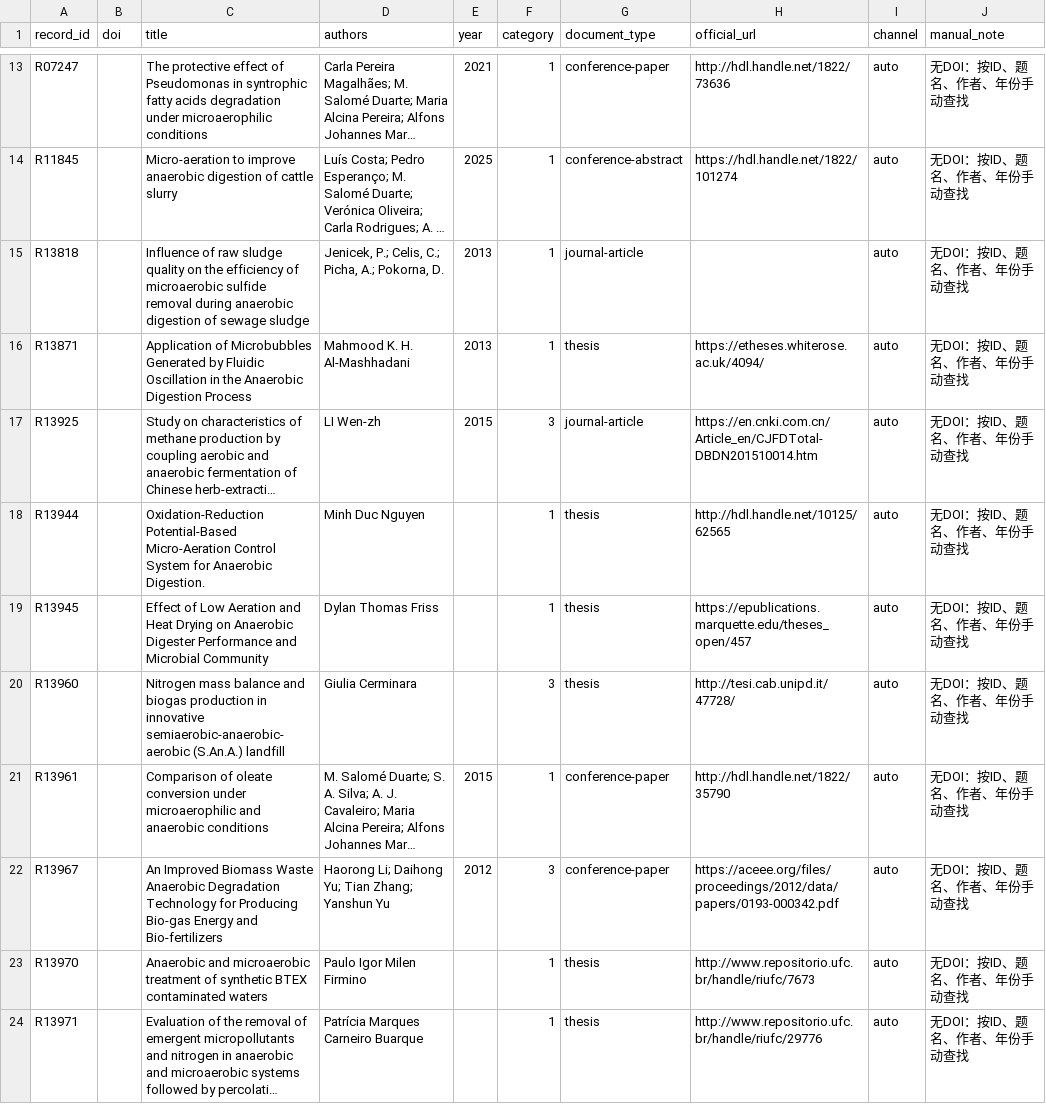
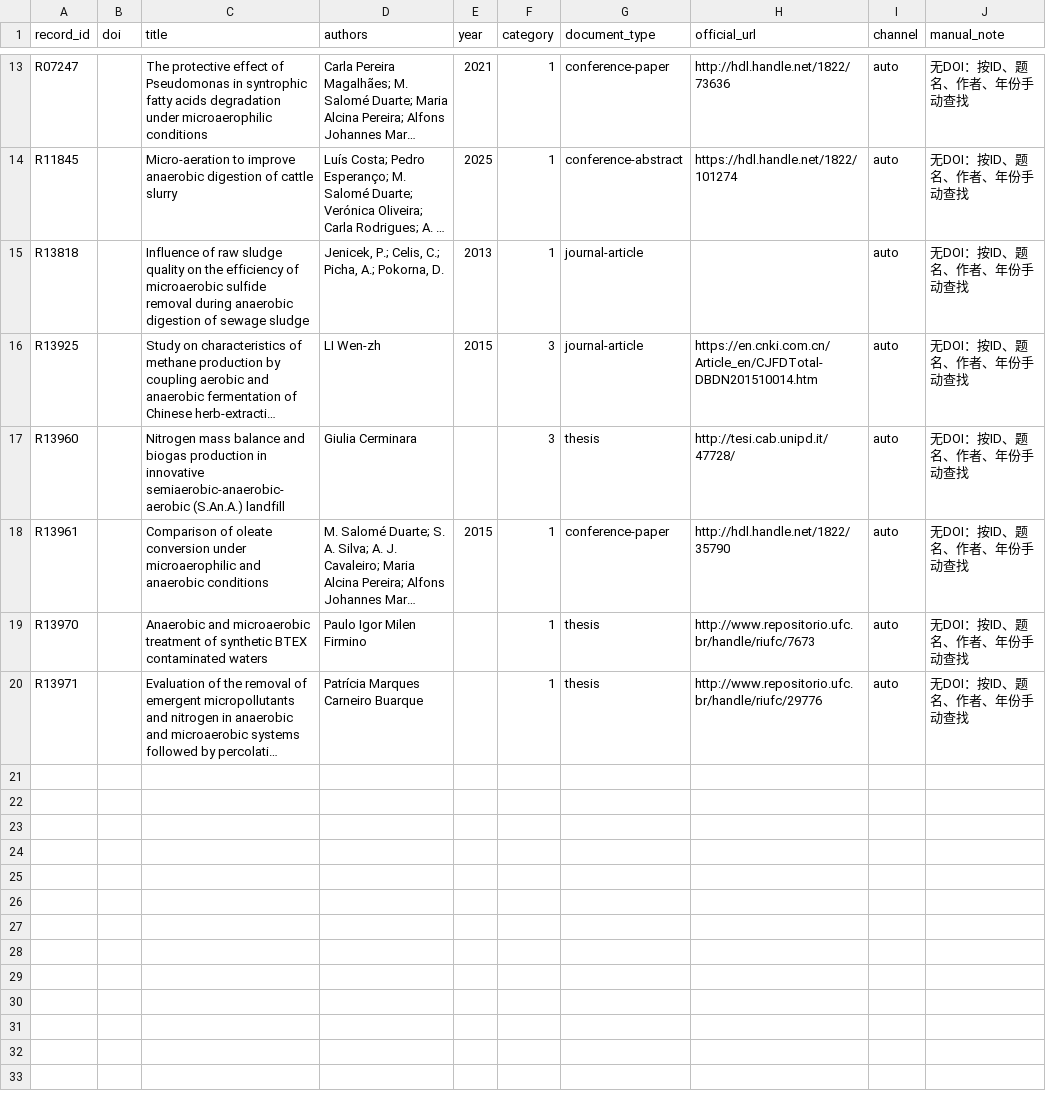
Before and after one commit to Colliam-Vermilion/FirstCodex, a CSV file: results/ad-oxygen-literature-20261006/manual_review/windows_no_doi_manual_queue_utf8.csv, drawn as a sheet; only a part is shown, gaps mark what is left out; long unchanged cells end in …; the diff names each change by its address in the sheet, - before the commit and + after, or states it on an @@ line.

```diff
--- a/results/ad-oxygen-literature-20261006/manual_review/windows_no_doi_manual_queue_utf8.csv
+++ b/results/ad-oxygen-literature-20261006/manual_review/windows_no_doi_manual_queue_utf8.csv
-row 16: R13871 |  | Application of Microbubbles Generated by Fluidic Oscillation in the Anaerobic Digestion Process | Mahmood K. H. Al-Mashhadani | 2013 | 1 | thesis | https://etheses.whiterose.ac.uk/4094/ | auto | 无DOI：按ID、题名、作者、年份手动查找
-row 18: R13944 |  | Oxidation-Reduction Potential-Based Micro-Aeration Control System for Anaerobic Digestion. | Minh Duc Nguyen |  | 1 | thesis | http://hdl.handle.net/10125/62565 | auto | 无DOI：按ID、题名、作者、年份手动查找
-row 19: R13945 |  | Effect of Low Aeration and Heat Drying on Anaerobic Digester Performance and Microbial Community | Dylan Thomas Friss |  | 1 | thesis | https://epublications.marquette.edu/theses_open/457 | auto | 无DOI：按ID、题名、作者、年份手动查找
-row 22: R13967 |  | An Improved Biomass Waste Anaerobic Degradation Technology for Producing Bio-gas Energy and Bio-fertilizers | Haorong Li; Daihong Yu; Tian Zhang; Yanshun Yu | 2012 | 3 | conference-paper | https://aceee.org/files/proceedings/2012/data/papers/0193-000342.pdf | auto | 无DOI：按ID、题名、作者、年份手动查找
```
Also changed, not shown: results/ad-oxygen-literature-20261006/manual_review/windows_local_status_template_utf8.csv, 39 other files.
